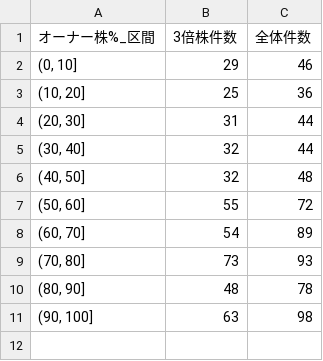
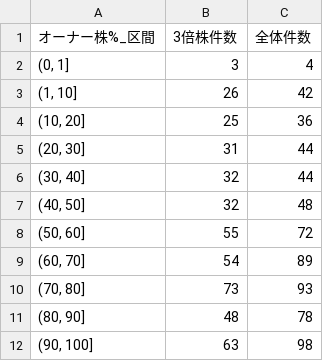
Before and after one commit to supertask/ipo-stock-visualizer.github.io, a TSV file: static/tsv/max_n_bagger_3/オーナー株%_distribution.tsv, drawn as a sheet.

```diff
--- a/static/tsv/max_n_bagger_3/オーナー株%_distribution.tsv
+++ b/static/tsv/max_n_bagger_3/オーナー株%_distribution.tsv
@@ -1,3 +1,4 @@
 オーナー株%_区間	3倍株件数	全体件数
-(0, 10]	29	46
+(0, 1]	3	4
+(1, 10]	26	42
 (10, 20]	25	36
```
Also changed, not shown: static/tsv/max_n_bagger_10/売買回転率_distribution.tsv, static/tsv/max_n_bagger_3/売買回転率_distribution.tsv, 7 other files.
